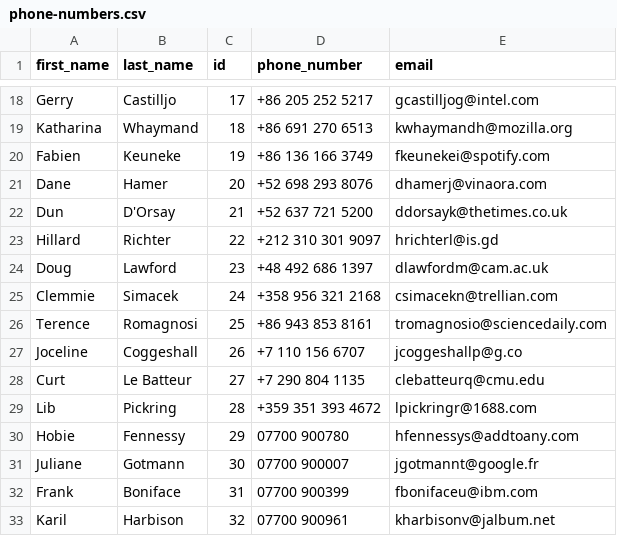
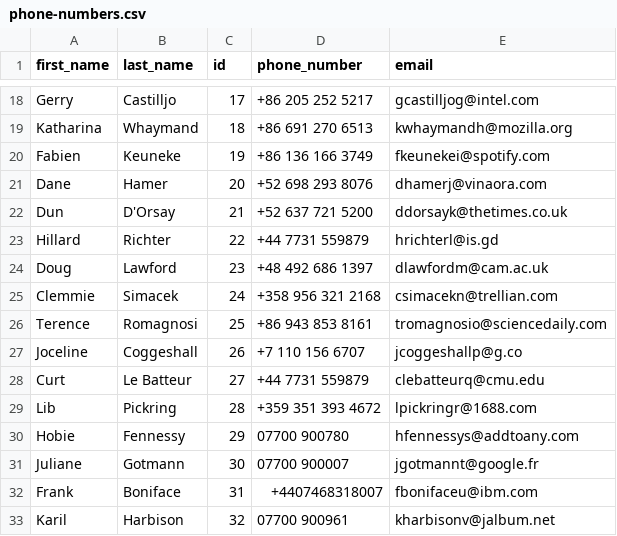
Before and after one commit to gingerzoealex/php-mobile-numbers, a CSV file: phone-numbers.csv, drawn as a sheet; only a part is shown, gaps mark what is left out; the diff covers the shown part only.

```diff
--- a/phone-numbers.csv
+++ b/phone-numbers.csv
@@ -22,3 +22,3 @@ Dane,Hamer,20,+52 698 293 8076,dhamerj@vinaora.com
 Dun,D'Orsay,21,+52 637 721 5200,ddorsayk@thetimes.co.uk
-Hillard,Richter,22,+212 310 301 9097,hrichterl@is.gd
+Hillard,Richter,22,+44 7731 559879,hrichterl@is.gd
 Doug,Lawford,23,+48 492 686 1397,dlawfordm@cam.ac.uk
@@ -27,3 +27,3 @@ Terence,Romagnosi,25,+86 943 853 8161,tromagnosio@sciencedaily.com
 Joceline,Coggeshall,26,+7 110 156 6707,jcoggeshallp@g.co
-Curt,Le Batteur,27,+7 290 804 1135,clebatteurq@cmu.edu
+Curt,Le Batteur,27,+44 7731 559879,clebatteurq@cmu.edu
 Lib,Pickring,28,+359 351 393 4672,lpickringr@1688.com
@@ -31,3 +31,3 @@ Hobie,Fennessy,29,07700 900780,hfennessys@addtoany.com
 Juliane,Gotmann,30,07700 900007,jgotmannt@google.fr
-Frank,Boniface,31,07700 900399,fbonifaceu@ibm.com
+Frank,Boniface,31,+4407468318007,fbonifaceu@ibm.com
 Karil,Harbison,32,07700 900961,kharbisonv@jalbum.net
```
Also changed, not shown: 13 edited cells elsewhere in this file, 5 other files.
